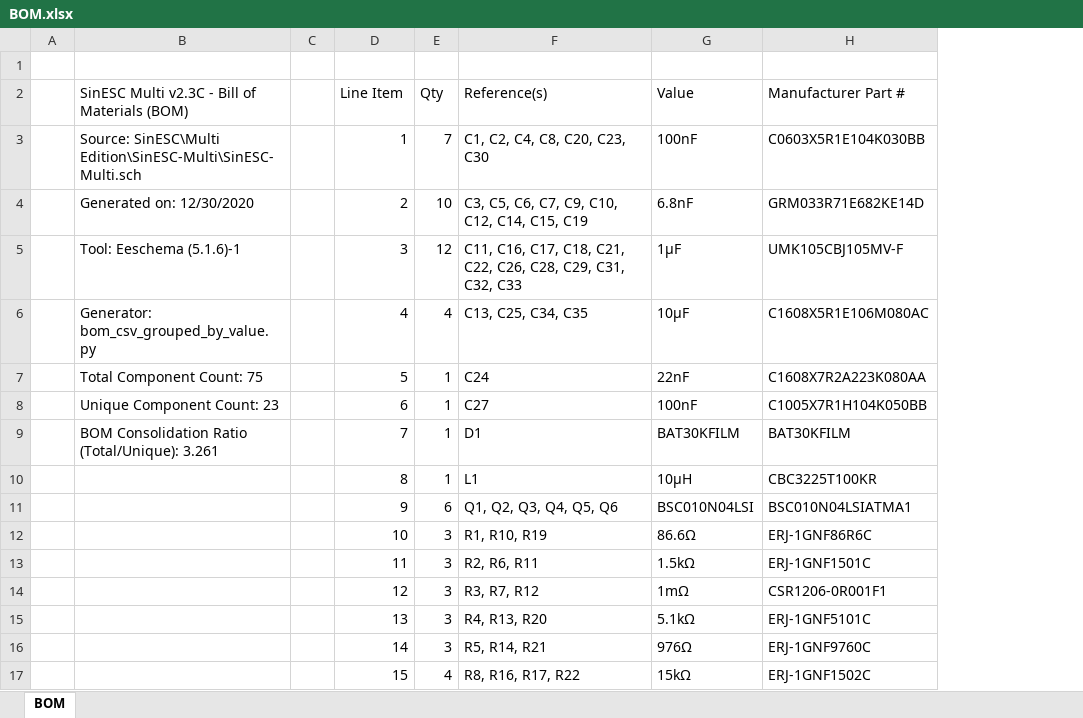
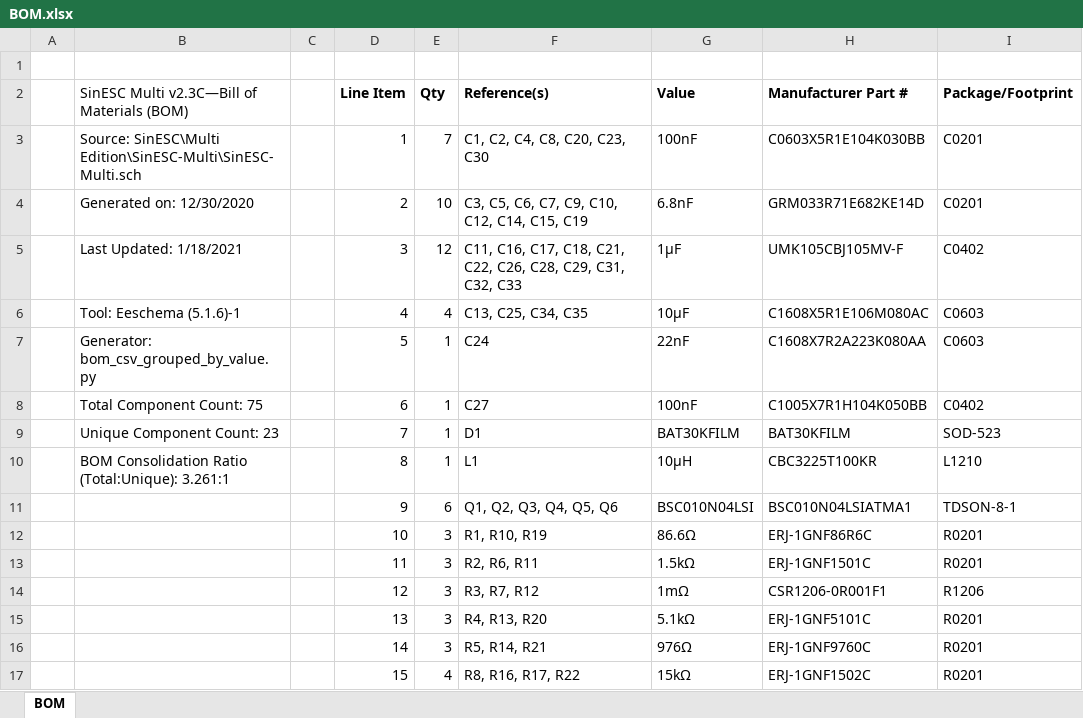
Before and after one commit to SAR-mango/SinESC, an Excel workbook: Multi Edition/SinESC-Multi/Exported Files/BOM.xlsx, sheet BOM, drawn as a sheet; only a part is shown; values as stored, in another font and other column widths than the file's, no borders; the diff names each change by its address in the sheet, - before the commit and + after, or states it on an @@ line.

Commit message:
Add packages/footprints to BOM

```diff
--- a/Multi Edition/SinESC-Multi/Exported Files/BOM.xlsx (sheet BOM)
+++ b/Multi Edition/SinESC-Multi/Exported Files/BOM.xlsx (sheet BOM)
+column I (Package/Footprint), rows 3-17: C0201 | C0201 | C0402 | C0603 | C0603 | C0402 | SOD-523 | L1210 | TDSON-8-1 | R0201 | R0201 | R1206 | R0201 | R0201 | R0201
-B2: SinESC Multi v2.3C - Bill of Materials (BOM)
+B2: SinESC Multi v2.3C—Bill of Materials (BOM)
-D2:H2 bold: off
+D2:H2 bold: on
-B5: Tool: Eeschema (5.1.6)-1
+B5: Last Updated: 1/18/2021
-B6: Generator: bom_csv_grouped_by_value.py
+B6: Tool: Eeschema (5.1.6)-1
-B7: Total Component Count: 75
+B7: Generator: bom_csv_grouped_by_value.py
-B8: Unique Component Count: 23
+B8: Total Component Count: 75
-B9: BOM Consolidation Ratio (Total/Unique): 3.261
+B9: Unique Component Count: 23
-B10: (empty)
+B10: BOM Consolidation Ratio (Total:Unique): 3.261:1
```
